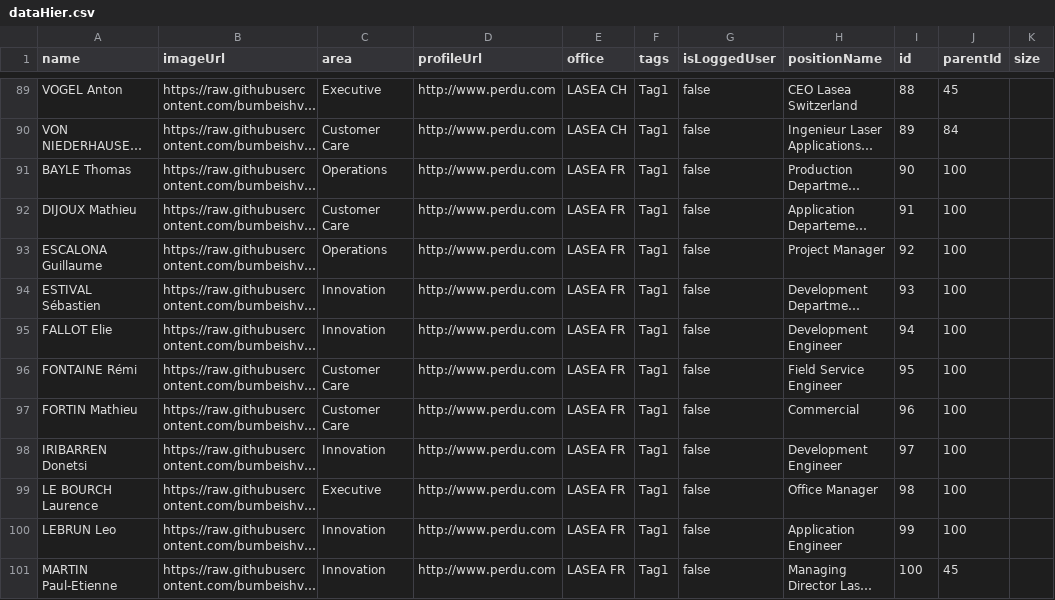
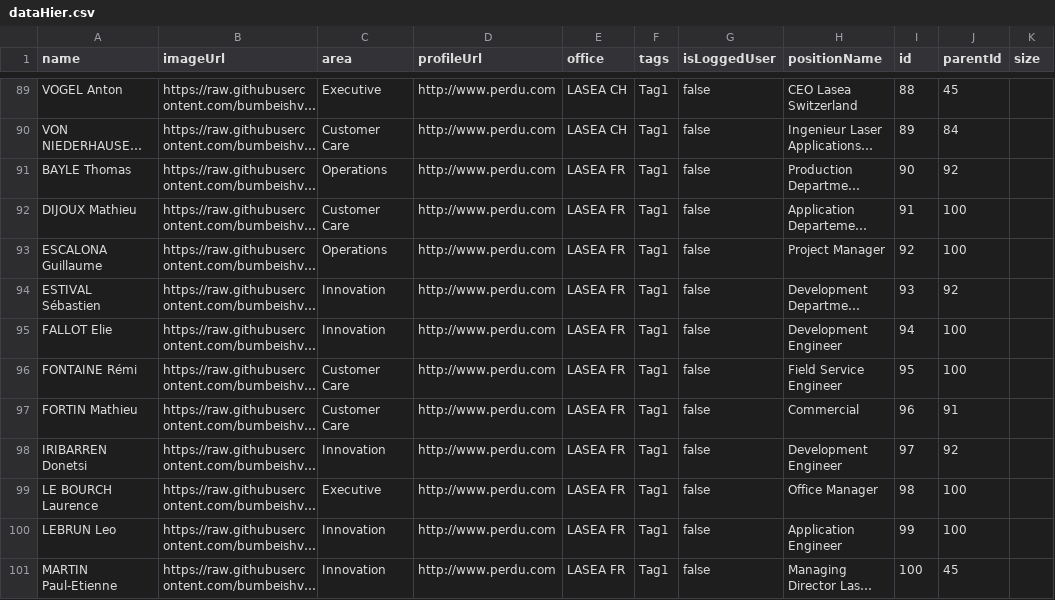
Before and after one commit to sassent/essai, a CSV file: dataHier.csv, drawn as a sheet; only a part is shown, gaps mark what is left out; long unchanged cells end in …; the diff covers the shown part only; the diff names each change by its address in the sheet, - before the commit and + after, or states it on an @@ line.

Commit message:
Update dataHier.csv

```diff
--- a/dataHier.csv
+++ b/dataHier.csv
-J91 (parentId): 100
+J91 (parentId): 92
-J94 (parentId): 100
+J94 (parentId): 92
-J97 (parentId): 100
+J97 (parentId): 91
-J98 (parentId): 100
+J98 (parentId): 92
```
Also changed, not shown: 26 edited cells elsewhere in this file.
